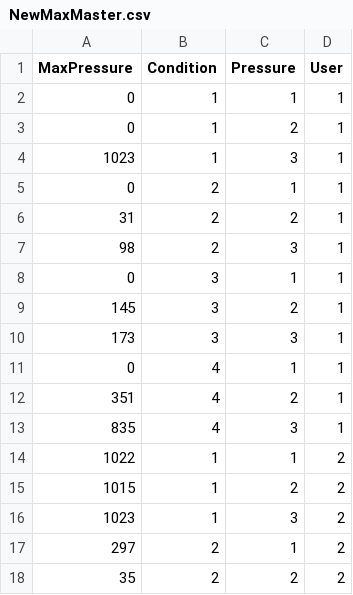
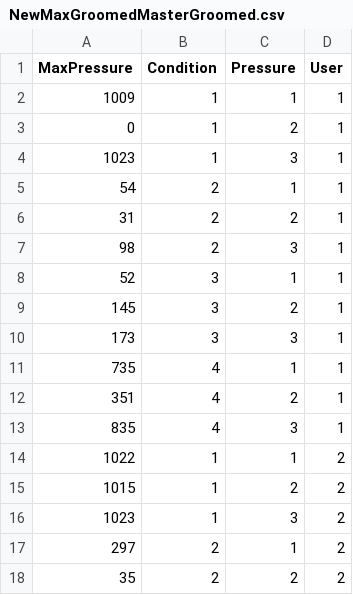
Before and after one commit to troykyo/Challenge2-IIED, a CSV file: User Test 1/NewMaxGroomedMasterGroomed.csv (was User Test 1/NewMaxMaster.csv), drawn as a sheet; only a part is shown.

Commit message:
groomed

```diff
--- a/User Test 1/NewMaxMaster.csv
+++ b/User Test 1/NewMaxGroomedMasterGroomed.csv
@@ -1,12 +1,12 @@
 MaxPressure,Condition,Pressure,User
-0,1,1,1
+1009,1,1,1
 0,1,2,1
 1023,1,3,1
-0,2,1,1
+54,2,1,1
 31,2,2,1
 98,2,3,1
-0,3,1,1
+52,3,1,1
 145,3,2,1
 173,3,3,1
-0,4,1,1
+735,4,1,1
 351,4,2,1
```
Also changed, not shown: 6 other files.
